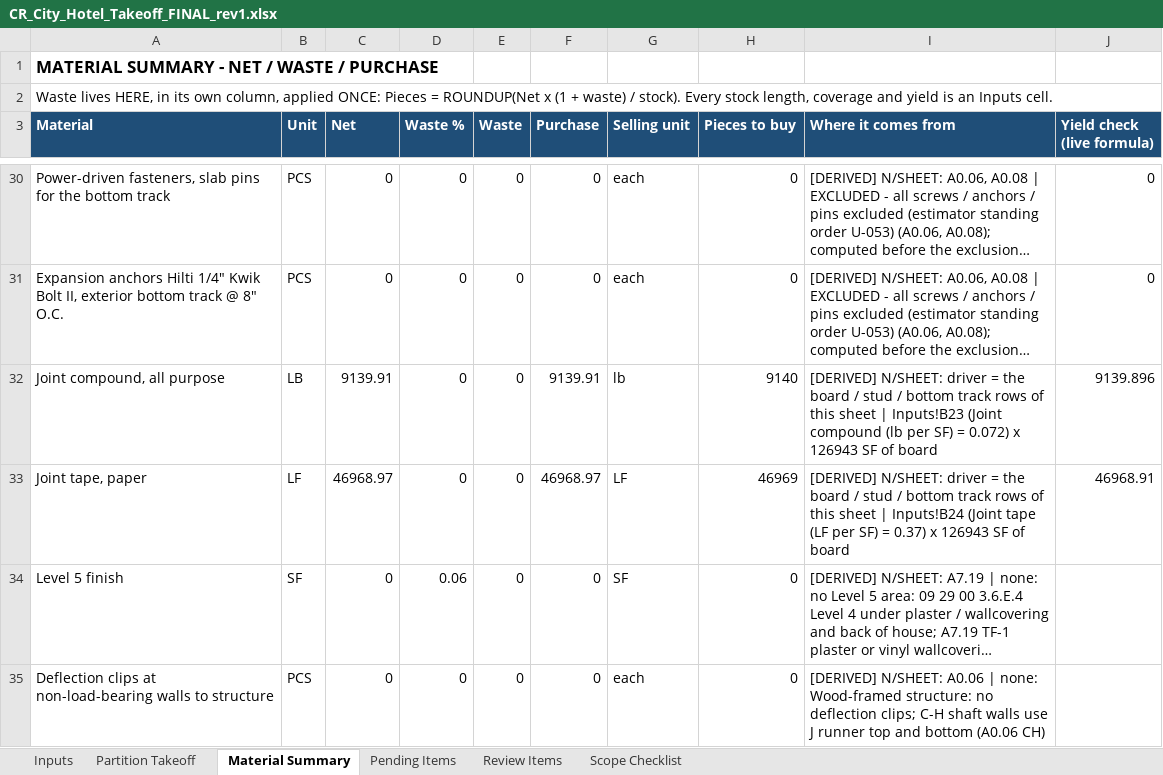
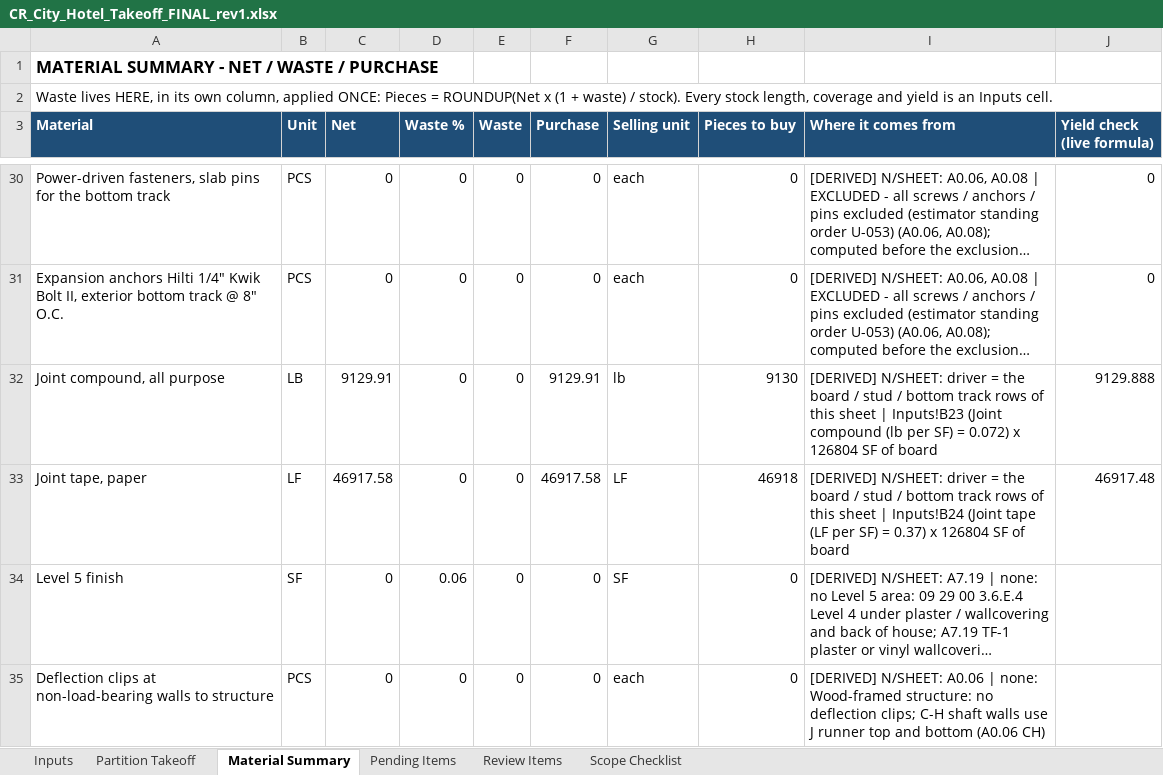
Before and after one commit to Jaicon18/Reading-Plans, an Excel workbook: cache_proyectos/cr_city_hotel_castle_rock/excel/CR_City_Hotel_Takeoff_FINAL_rev1.xlsx, sheet Material Summary, drawn as a sheet; only a part is shown, gaps mark what is left out; long unchanged cells end in …; values as stored, in another font and other column widths than the file's, no borders; the diff covers the shown part only; the diff names each change by its address in the sheet, - before the commit and + after, or states it on an @@ line.

```diff
--- a/cache_proyectos/cr_city_hotel_castle_rock/excel/CR_City_Hotel_Takeoff_FINAL_rev1.xlsx (sheet Material Summary)
+++ b/cache_proyectos/cr_city_hotel_castle_rock/excel/CR_City_Hotel_Takeoff_FINAL_rev1.xlsx (sheet Material Summary)
-C32 (Net): 9139.91
+C32 (Net): 9129.91
-F32 (Purchase): 9139.91
+F32 (Purchase): 9129.91
-H32 (Pieces to buy): 9140
+H32 (Pieces to buy): 9130
-I32 (Where it comes from): …0.072) x 126943 SF of…
+I32 (Where it comes from): …0.072) x 126804 SF of…
-J32 (Yield check (live formula)): 9139.896
+J32 (Yield check (live formula)): 9129.888
-C33 (Net): 46968.97
+C33 (Net): 46917.58
-F33 (Purchase): 46968.97
+F33 (Purchase): 46917.58
-H33 (Pieces to buy): 46969
+H33 (Pieces to buy): 46918
-I33 (Where it comes from): …0.37) x 126943 SF of…
+I33 (Where it comes from): …0.37) x 126804 SF of…
-J33 (Yield check (live formula)): 46968.91
+J33 (Yield check (live formula)): 46917.48
```
Also changed, not shown: 63 edited cells elsewhere in this sheet, sheet Partition Takeoff, sheet Scope Checklist, sheet Pending Items, sheet Inputs, formulas that keep their value, 48 other files.
